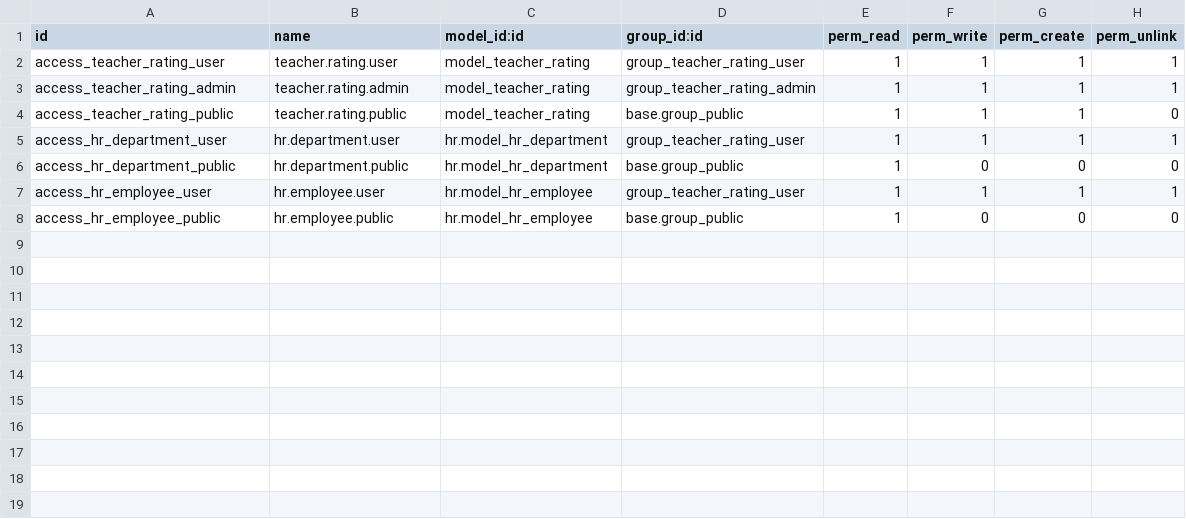
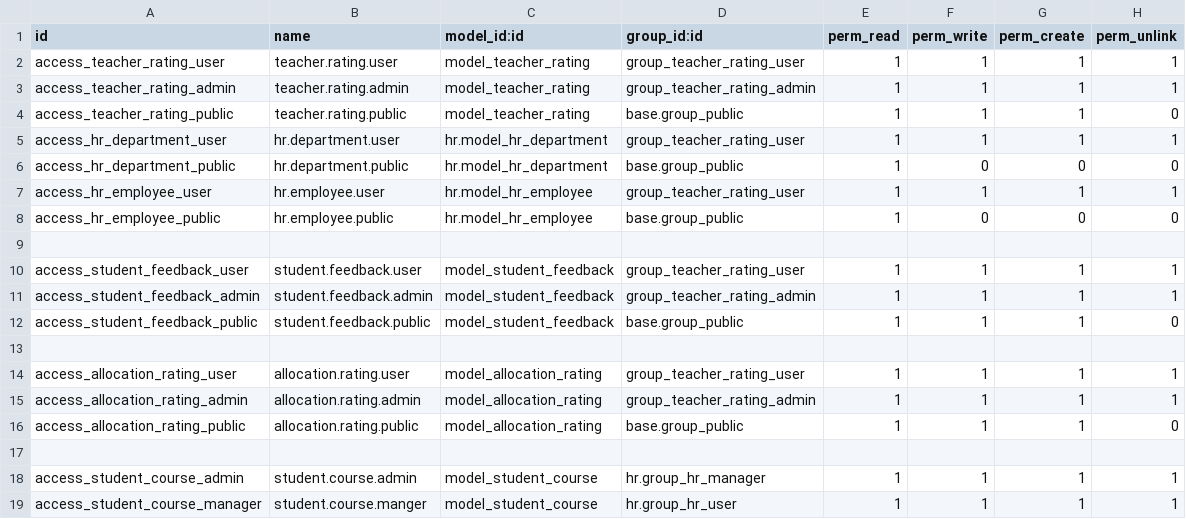
Before and after one commit to Tiju-s-Academy/faculty_review, a CSV file: security/ir.model.access.csv, drawn as a sheet.

Commit message:
manifest: seperate file keep for menuitem,make each student review controller : add 3 default courses and make seperate link and store all data when last submission.added new 2 models,add new new field couse in acdemic department employee for set thei courses.create student feedback model

```diff
--- a/security/ir.model.access.csv
+++ b/security/ir.model.access.csv
@@ -8 +8,12 @@ access_hr_employee_user,hr.employee.user,hr.model_hr_employee,group_teacher_rati
 access_hr_employee_public,hr.employee.public,hr.model_hr_employee,base.group_public,1,0,0,0
+
+access_student_feedback_user,student.feedback.user,model_student_feedback,group_teacher_rating_user,1,1,1,1
+access_student_feedback_admin,student.feedback.admin,model_student_feedback,group_teacher_rating_admin,1,1,1,1
+access_student_feedback_public,student.feedback.public,model_student_feedback,base.group_public,1,1,1,0
+
+access_allocation_rating_user,allocation.rating.user,model_allocation_rating,group_teacher_rating_user,1,1,1,1
+access_allocation_rating_admin,allocation.rating.admin,model_allocation_rating,group_teacher_rating_admin,1,1,1,1
+access_allocation_rating_public,allocation.rating.public,model_allocation_rating,base.group_public,1,1,1,0
+
+access_student_course_admin,student.course.admin,model_student_course,hr.group_hr_manager,1,1,1,1
+access_student_course_manager,student.course.manger,model_student_course,hr.group_hr_user,1,1,1,1
```
Also changed, not shown: 13 other files.
